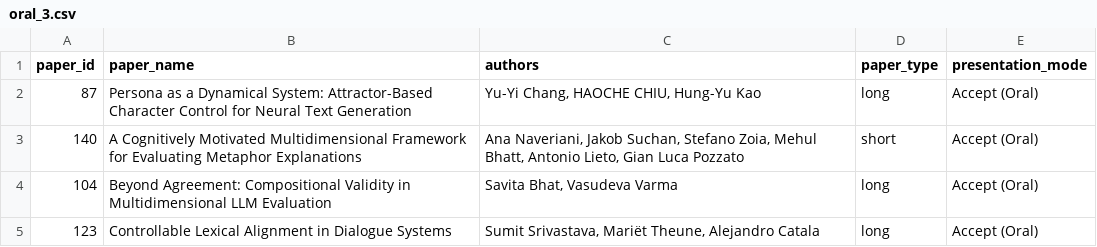
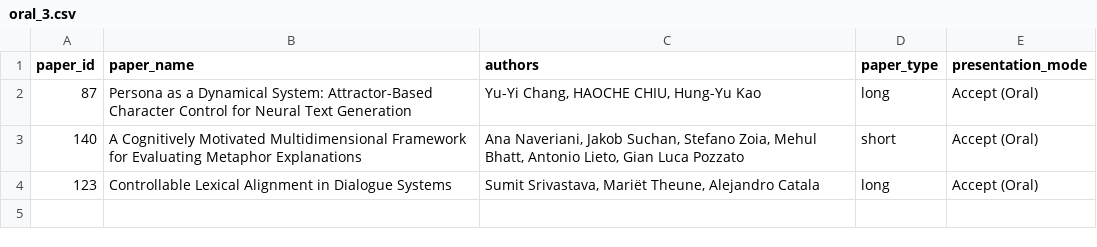
Before and after one commit to acl-org/inlg-2026, a CSV file: sitedata/program/oral_3.csv, drawn as a sheet; the diff names each change by its address in the sheet, - before the commit and + after, or states it on an @@ line.

Commit message:
updating program for Tuesday 20th

```diff
--- a/sitedata/program/oral_3.csv
+++ b/sitedata/program/oral_3.csv
-row 4: 104 | Beyond Agreement: Compositional Validity in Multidimensional LLM Evaluation | Savita Bhat, Vasudeva Varma | long | Accept (Oral)
```
Also changed, not shown: 1 other file.
